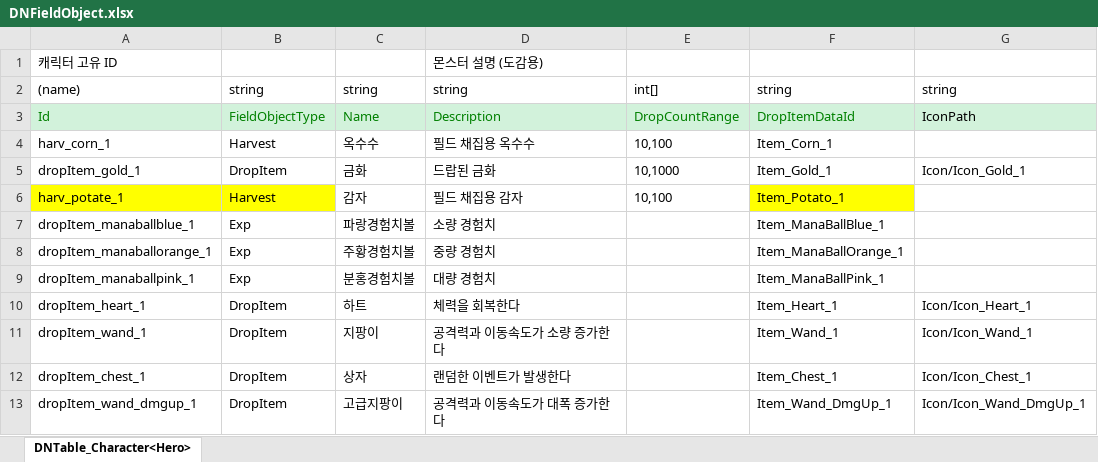
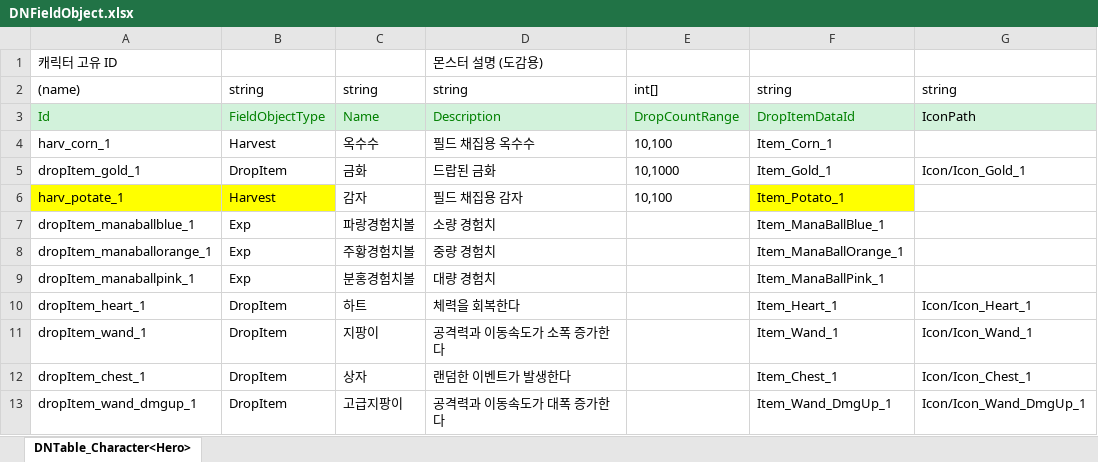
Before and after one commit to rnjstjdgur/2DMainProject, an Excel workbook: JsonConverter/ExcelFiles/DNFieldObject.xlsx, sheet DNTable_Character<Hero>, drawn as a sheet; only a part is shown; values as stored, in another font and other column widths than the file's, no borders; the diff names each change by its address in the sheet, - before the commit and + after, or states it on an @@ line.

```diff
--- a/JsonConverter/ExcelFiles/DNFieldObject.xlsx (sheet DNTable_Character<Hero>)
+++ b/JsonConverter/ExcelFiles/DNFieldObject.xlsx (sheet DNTable_Character<Hero>)
-D11 (몬스터 설명 (도감용)): 공격력과 이동속도가 소량 증가한다
+D11 (몬스터 설명 (도감용)): 공격력과 이동속도가 소폭 증가한다
```
Also changed, not shown: JsonConverter/ExcelFiles/DNItem.xlsx, 2 other files.
